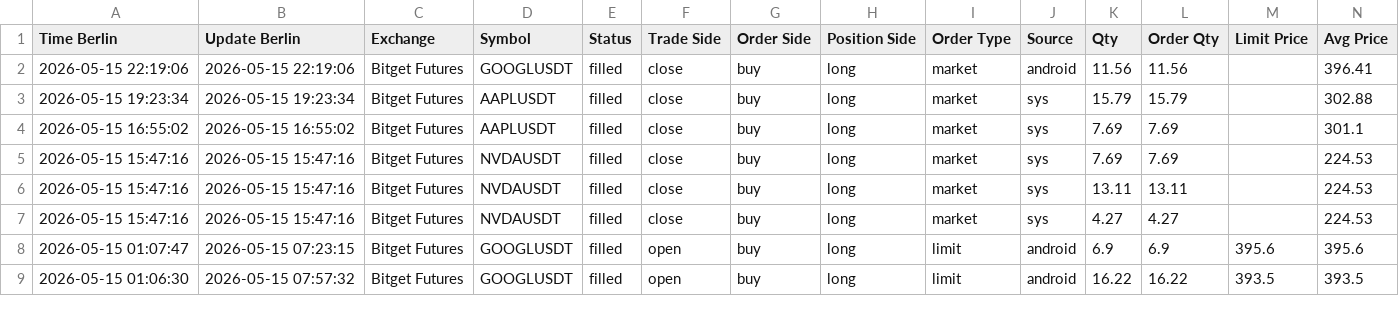
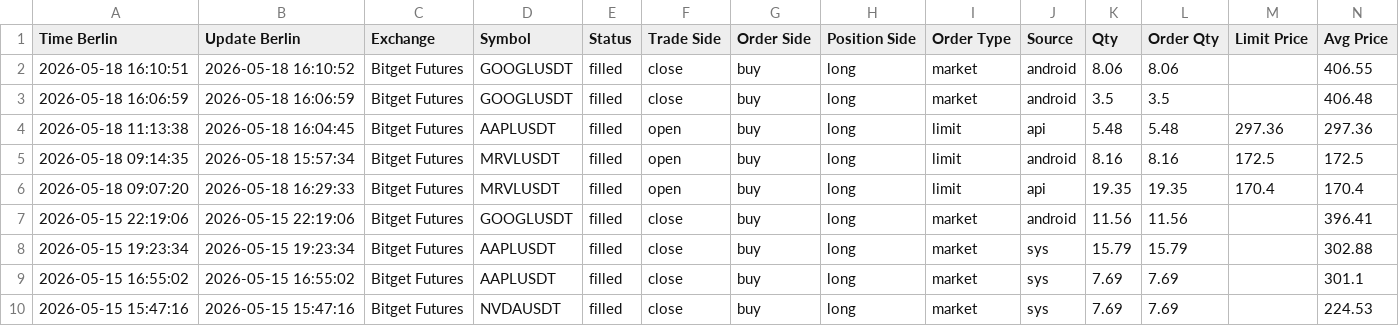
Before and after one commit to marchiandrea0509/workspace-tvflow, a CSV file: reports/trade_journal/bitget_futures_order_history_latest.csv, drawn as a sheet; only a part is shown; the shorter side is filled out with more unchanged rows; rows hold the shown columns only; the diff names each change by its address in the sheet, - before the commit and + after, or states it on an @@ line.

```diff
--- a/reports/trade_journal/bitget_futures_order_history_latest.csv
+++ b/reports/trade_journal/bitget_futures_order_history_latest.csv
+row 2: 2026-05-18 16:10:51 | 2026-05-18 16:10:52 | Bitget Futures | GOOGLUSDT | filled | close | buy | long | market | android | 8.06 | 8.06 |  | 406.55
+row 3: 2026-05-18 16:06:59 | 2026-05-18 16:06:59 | Bitget Futures | GOOGLUSDT | filled | close | buy | long | market | android | 3.5 | 3.5 |  | 406.48
+row 4: 2026-05-18 11:13:38 | 2026-05-18 16:04:45 | Bitget Futures | AAPLUSDT | filled | open | buy | long | limit | api | 5.48 | 5.48 | 297.36 | 297.36
+row 5: 2026-05-18 09:14:35 | 2026-05-18 15:57:34 | Bitget Futures | MRVLUSDT | filled | open | buy | long | limit | android | 8.16 | 8.16 | 172.5 | 172.5
+row 6: 2026-05-18 09:07:20 | 2026-05-18 16:29:33 | Bitget Futures | MRVLUSDT | filled | open | buy | long | limit | api | 19.35 | 19.35 | 170.4 | 170.4
```
Also changed, not shown: 16 other files.
